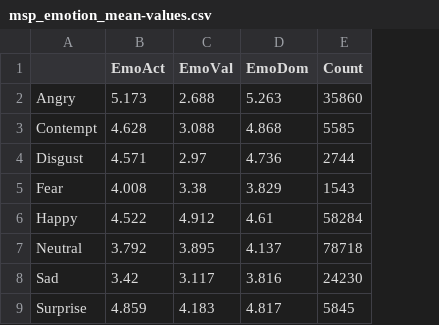
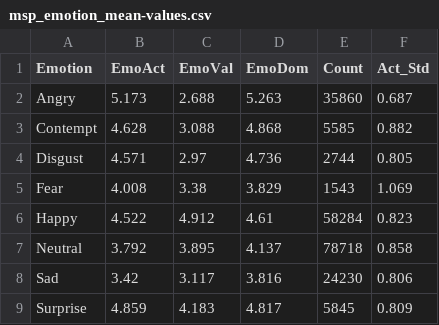
Before and after one commit to chrisalmonte/SER-Experiments, a CSV file: logs/msp_emotion_mean-values.csv, drawn as a sheet; the diff names each change by its address in the sheet, - before the commit and + after, or states it on an @@ line.

```diff
--- a/logs/msp_emotion_mean-values.csv
+++ b/logs/msp_emotion_mean-values.csv
+column F (Act_Std), rows 2-9: 0.687 | 0.882 | 0.805 | 1.069 | 0.823 | 0.858 | 0.806 | 0.809
-A1: (empty)
+A1: Emotion
```
Also changed, not shown: 29 other files.
